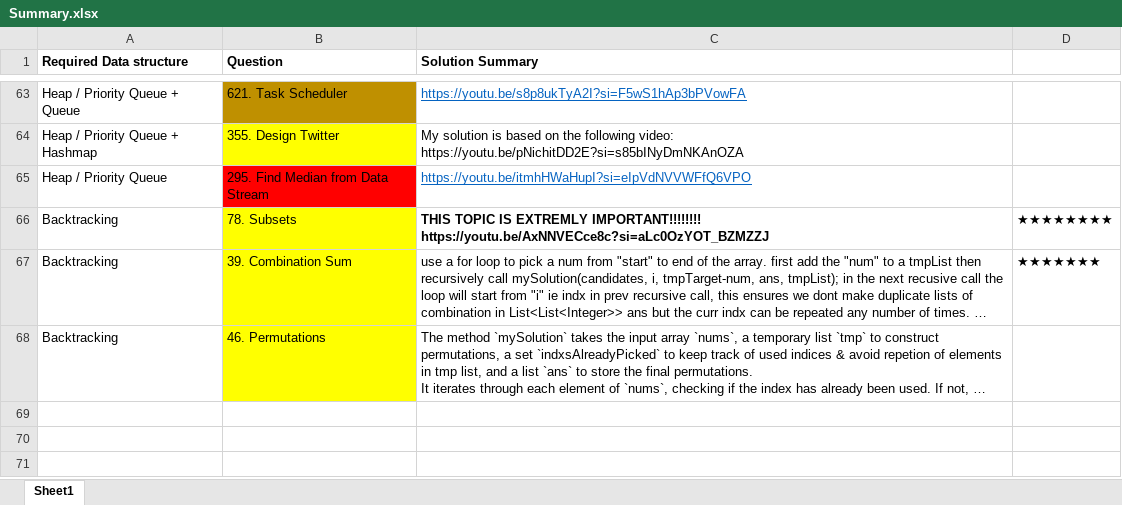
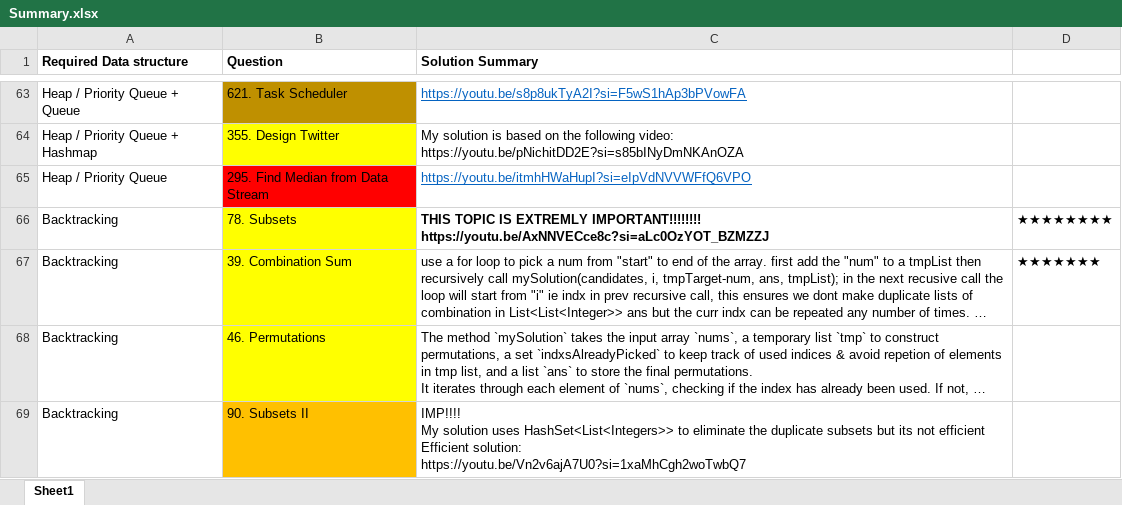
Before and after one commit to OP-75/Leetcode, an Excel workbook: Summary.xlsx, sheet Sheet1, drawn as a sheet; only a part is shown, gaps mark what is left out; long unchanged cells end in …; values as stored, in another font and other column widths than the file's, no borders; ↵ is a line break in a cell; the diff names each change by its address in the sheet, - before the commit and + after, or states it on an @@ line.

```diff
--- a/Summary.xlsx (sheet Sheet1)
+++ b/Summary.xlsx (sheet Sheet1)
+row 69: Backtracking | 90. Subsets II | IMP!!!! ↵ My solution uses HashSet<List<Integers>> to eliminate the duplicate subsets but its not efficient ↵ Efficient solution: ↵ https://youtu.be/Vn2v6ajA7U0?si=1xaMhCgh2woTwbQ7
```
Also changed, not shown: 2 other files.
